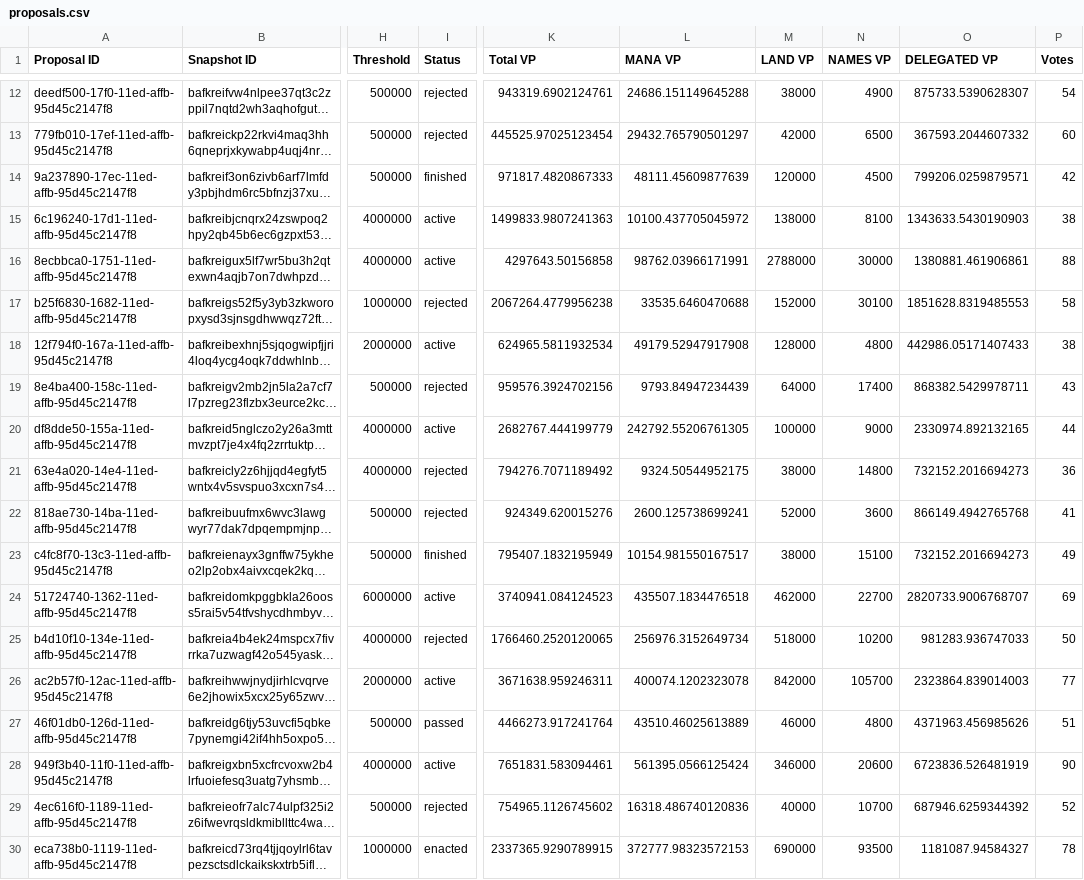
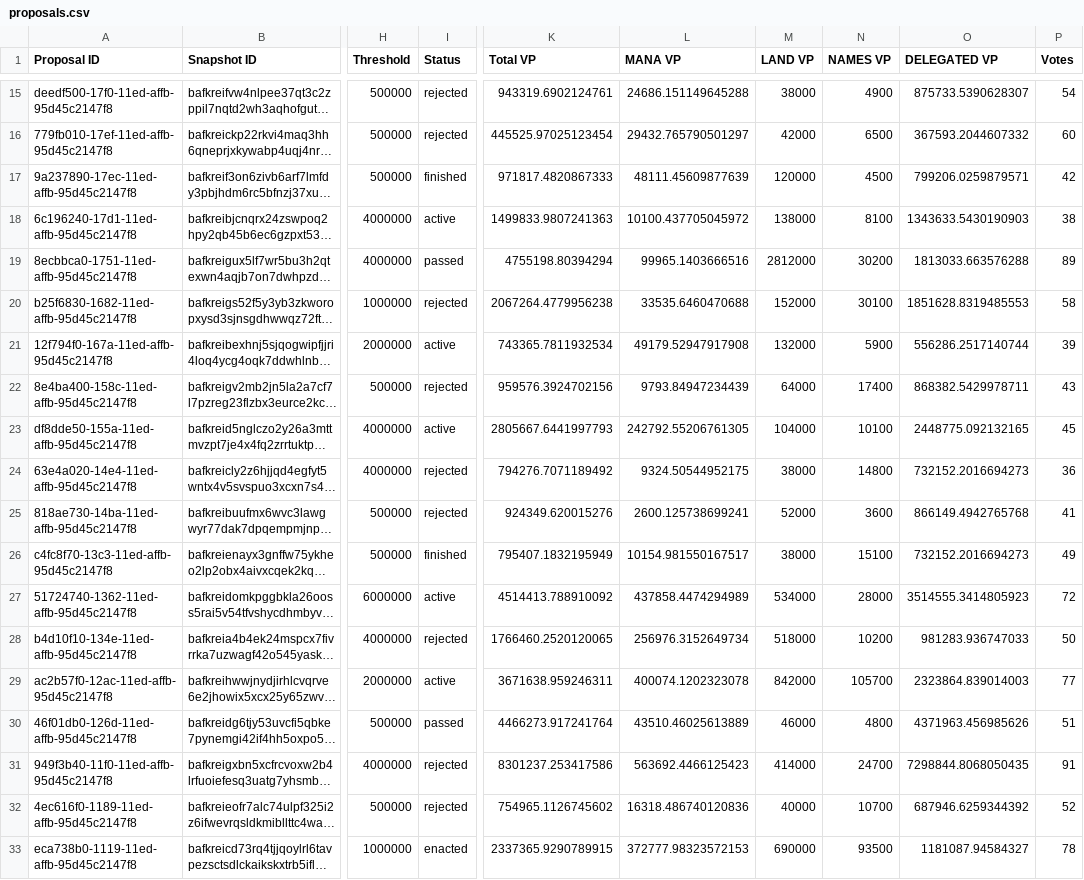
Before and after one commit to ncomerci/transparency, a CSV file: proposals.csv, drawn as a sheet; only a part is shown, gaps mark what is left out; long unchanged cells end in …; addresses are those after the commit; the diff covers the shown part only; the diff names each change by its address in the sheet, - before the commit and + after, or states it on an @@ line.

```diff
--- a/proposals.csv
+++ b/proposals.csv
-I19 (Status): active
+I19 (Status): passed
-K19 (Total VP): 4297643.50156858
+K19 (Total VP): 4755198.80394294
-L19 (MANA VP): 98762.03966171991
+L19 (MANA VP): 99965.1403666516
-M19 (LAND VP): 2788000
+M19 (LAND VP): 2812000
-N19 (NAMES VP): 30000
+N19 (NAMES VP): 30200
-O19 (DELEGATED VP): 1380881.461906861
+O19 (DELEGATED VP): 1813033.663576288
-P19 (Votes): 88
+P19 (Votes): 89
-K21 (Total VP): 624965.5811932534
+K21 (Total VP): 743365.7811932534
-M21 (LAND VP): 128000
+M21 (LAND VP): 132000
-N21 (NAMES VP): 4800
+N21 (NAMES VP): 5900
-O21 (DELEGATED VP): 442986.05171407433
+O21 (DELEGATED VP): 556286.2517140744
-P21 (Votes): 38
+P21 (Votes): 39
-K23 (Total VP): 2682767.444199779
+K23 (Total VP): 2805667.6441997793
-M23 (LAND VP): 100000
+M23 (LAND VP): 104000
-N23 (NAMES VP): 9000
+N23 (NAMES VP): 10100
-O23 (DELEGATED VP): 2330974.892132165
+O23 (DELEGATED VP): 2448775.092132165
-P23 (Votes): 44
+P23 (Votes): 45
-K27 (Total VP): 3740941.084124523
+K27 (Total VP): 4514413.788910092
-L27 (MANA VP): 435507.1834476518
+L27 (MANA VP): 437858.4474294989
-M27 (LAND VP): 462000
+M27 (LAND VP): 534000
-N27 (NAMES VP): 22700
+N27 (NAMES VP): 28000
-O27 (DELEGATED VP): 2820733.9006768707
+O27 (DELEGATED VP): 3514555.3414805923
-P27 (Votes): 69
+P27 (Votes): 72
-I31 (Status): active
+I31 (Status): rejected
-K31 (Total VP): 7651831.583094461
+K31 (Total VP): 8301237.253417586
-L31 (MANA VP): 561395.0566125424
+L31 (MANA VP): 563692.4466125423
-M31 (LAND VP): 346000
+M31 (LAND VP): 414000
-N31 (NAMES VP): 20600
+N31 (NAMES VP): 24700
-O31 (DELEGATED VP): 6723836.526481919
+O31 (DELEGATED VP): 7298844.8068050435
-P31 (Votes): 90
+P31 (Votes): 91
```
Also changed, not shown: 3 added rows and 56 edited cells elsewhere in this file, balances.csv, collections.csv, 16 other files.
